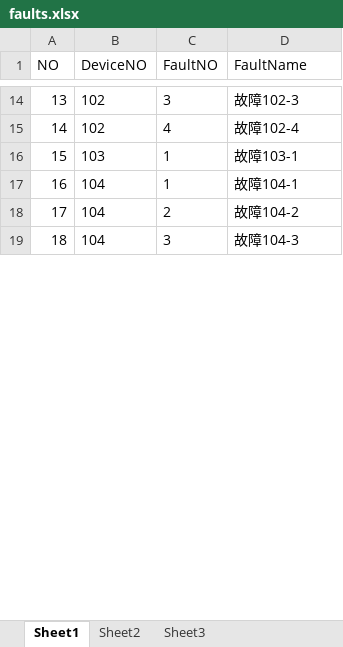
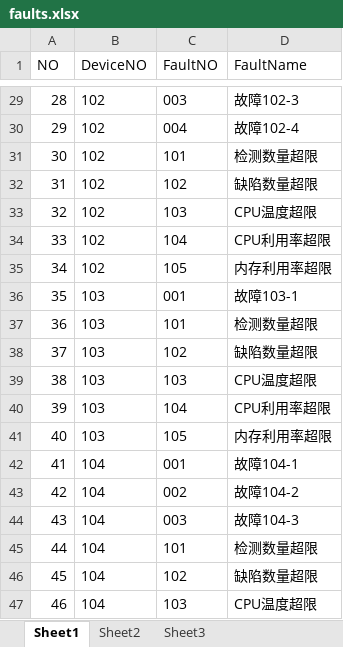
Before and after one commit to Neon2333/CloudManage, an Excel workbook: CETC/ExcelFile/faults.xlsx, sheet Sheet1, drawn as a sheet; only a part is shown, gaps mark what is left out; values as stored, in another font and other column widths than the file's, no borders; addresses are those after the commit; the diff covers the shown part only; the diff names each change by its address in the sheet, - before the commit and + after, or states it on an @@ line.

```diff
--- a/CETC/ExcelFile/faults.xlsx (sheet Sheet1)
+++ b/CETC/ExcelFile/faults.xlsx (sheet Sheet1)
@@ column A (NO) renumbered between rows 14 and 106 @@
-C29 (FaultNO): 3
+C29 (FaultNO): 003
-C30 (FaultNO): 4
+C30 (FaultNO): 004
+row 31: 30 | 102 | 101 | 检测数量超限
+row 32: 31 | 102 | 102 | 缺陷数量超限
+row 33: 32 | 102 | 103 | CPU温度超限
+row 34: 33 | 102 | 104 | CPU利用率超限
+row 35: 34 | 102 | 105 | 内存利用率超限
-C36 (FaultNO): 1
+C36 (FaultNO): 001
+row 37: 36 | 103 | 101 | 检测数量超限
+row 38: 37 | 103 | 102 | 缺陷数量超限
+row 39: 38 | 103 | 103 | CPU温度超限
+row 40: 39 | 103 | 104 | CPU利用率超限
+row 41: 40 | 103 | 105 | 内存利用率超限
-C42 (FaultNO): 1
+C42 (FaultNO): 001
-C43 (FaultNO): 2
+C43 (FaultNO): 002
-C44 (FaultNO): 3
+C44 (FaultNO): 003
+row 45: 44 | 104 | 101 | 检测数量超限
+row 46: 45 | 104 | 102 | 缺陷数量超限
+row 47: 46 | 104 | 103 | CPU温度超限
```
Also changed, not shown: 57 added rows and 34 edited cells elsewhere in this sheet, CETC/ExcelFile/newest/faults.xlsx, 1 other file.
